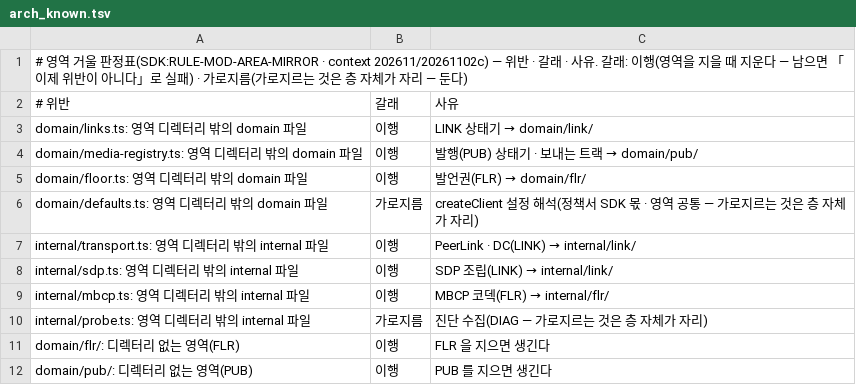
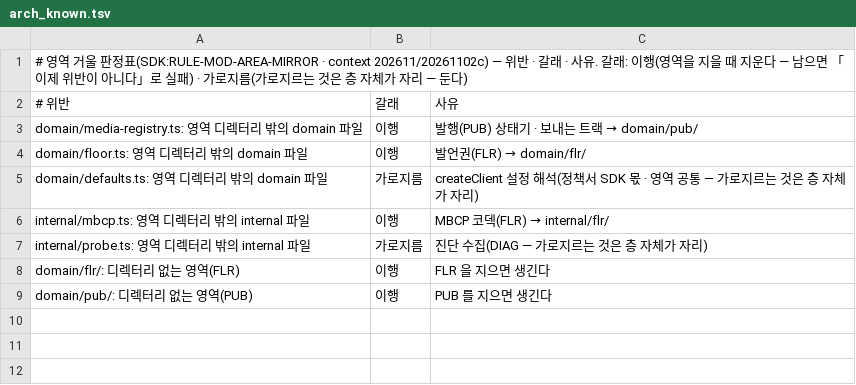
Before and after one commit to kodeholic9/oxlens-sdk-web, a TSV file: tools/arch_known.tsv, drawn as a sheet; the diff names each change by its address in the sheet, - before the commit and + after, or states it on an @@ line.

```diff
--- a/tools/arch_known.tsv
+++ b/tools/arch_known.tsv
-row 3: domain/links.ts: 영역 디렉터리 밖의 domain 파일 | 이행 | LINK 상태기 → domain/link/
-row 7: internal/transport.ts: 영역 디렉터리 밖의 internal 파일 | 이행 | PeerLink · DC(LINK) → internal/link/
-row 8: internal/sdp.ts: 영역 디렉터리 밖의 internal 파일 | 이행 | SDP 조립(LINK) → internal/link/
```
Also changed, not shown: 16 other files.
